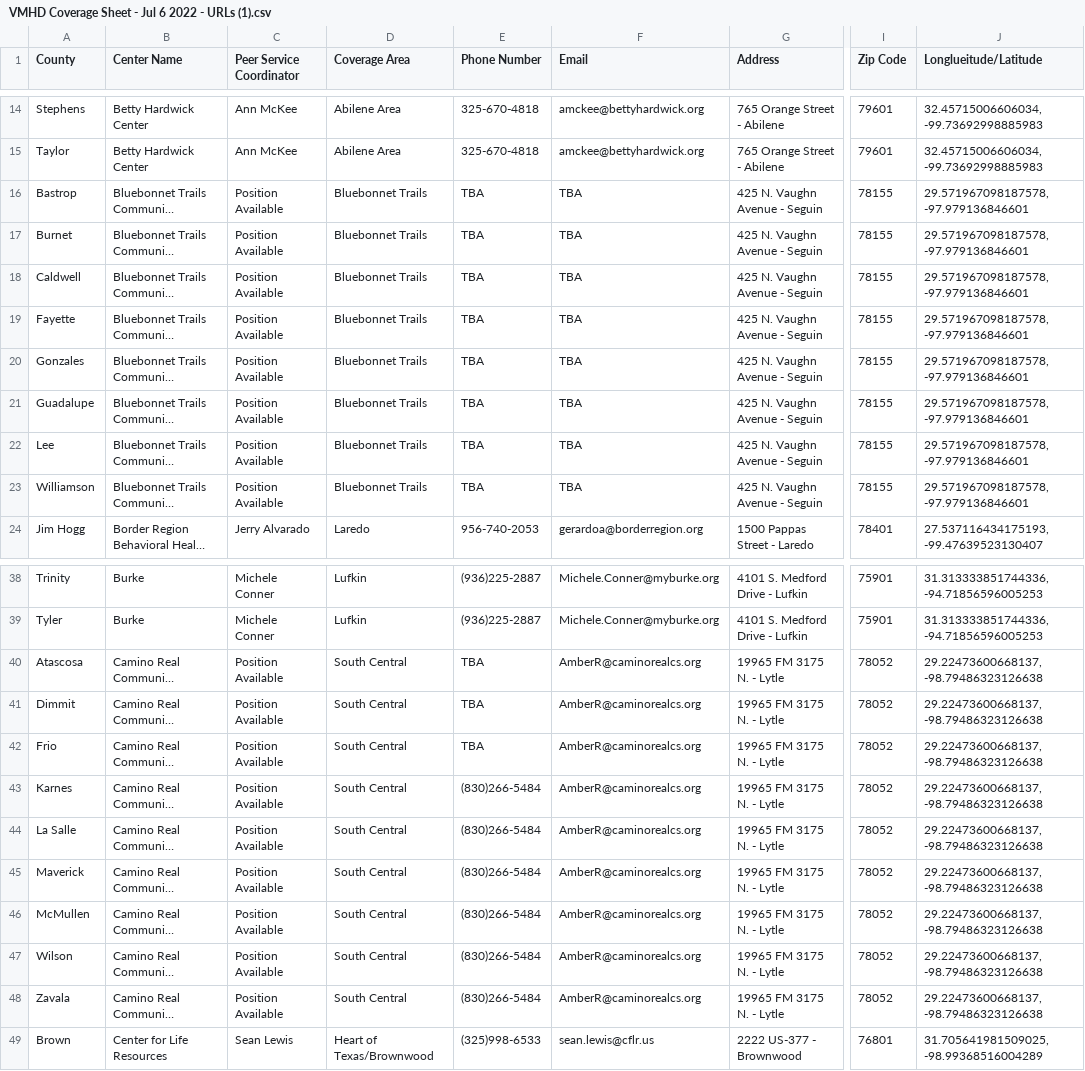
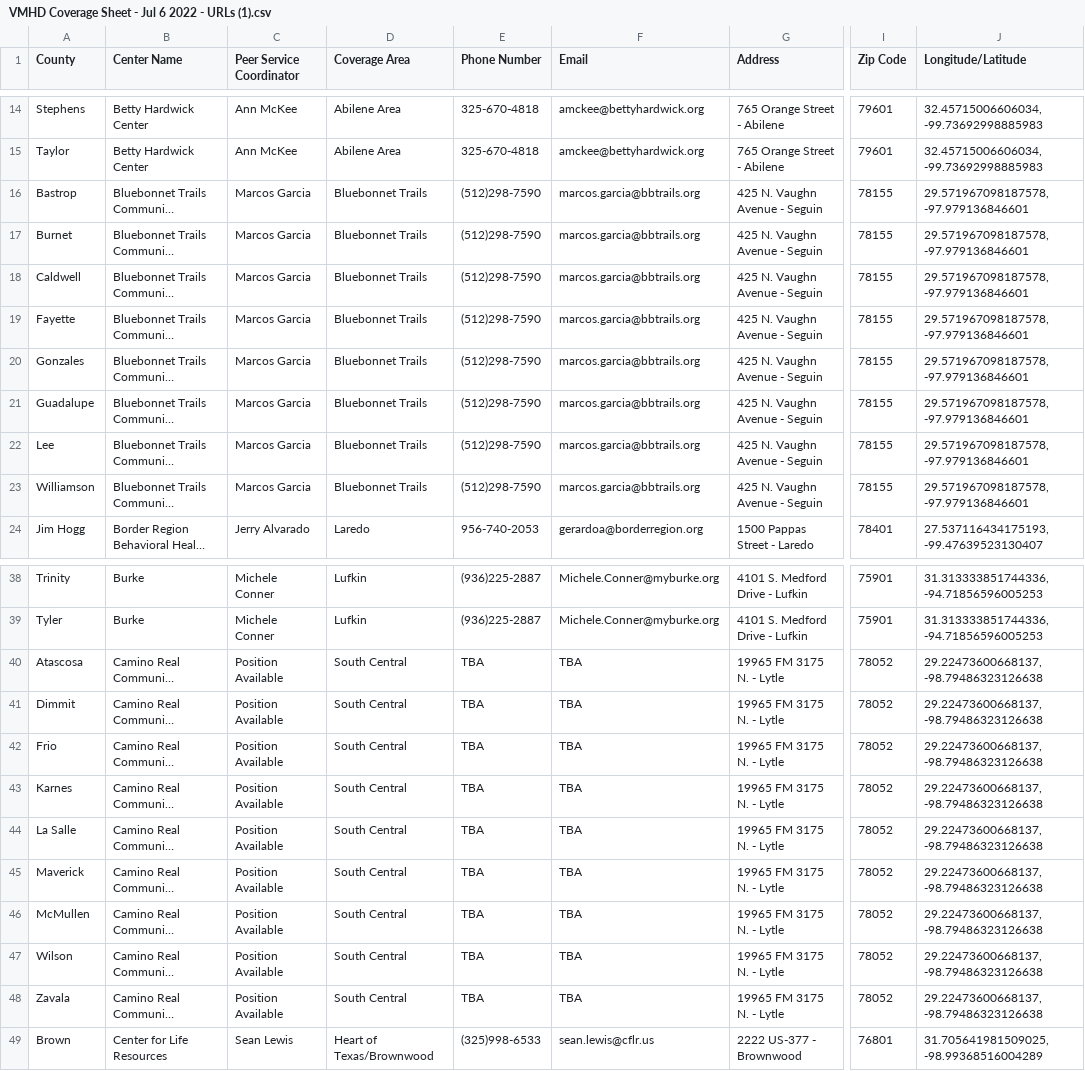
Before and after one commit to YoodleLLC/find-your-psc, a CSV file: data/VMHD Coverage Sheet - Jul 6 2022 - URLs (1).csv, drawn as a sheet; only a part is shown, gaps mark what is left out; long unchanged cells end in …; the diff covers the shown part only; the diff names each change by its address in the sheet, - before the commit and + after, or states it on an @@ line.

```diff
--- a/data/VMHD Coverage Sheet - Jul 6 2022 - URLs (1).csv
+++ b/data/VMHD Coverage Sheet - Jul 6 2022 - URLs (1).csv
-J1: Longlueitude/Latitude
+J1: Longitude/Latitude
-C16:C23 (Peer Service Coordinator): Position Available
+C16:C23 (Peer Service Coordinator): Marcos Garcia
-E16:E23 (Phone Number): TBA
+E16:E23 (Phone Number): (512)298-7590
-F16:F23 (Email): TBA
+F16:F23 (Email): marcos.garcia@bbtrails.org
-F40:F48 (Email): AmberR@caminorealcs.org
+F40:F48 (Email): TBA
-E43:E48 (Phone Number): (830)266-5484
+E43:E48 (Phone Number): TBA
```
Also changed, not shown: 31 edited cells elsewhere in this file, data/PSC Areas_data.csv.
